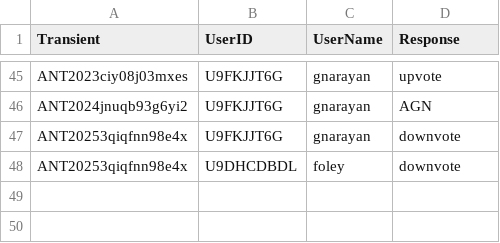
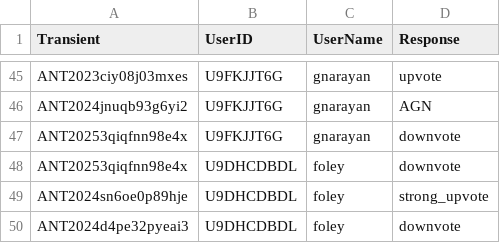
Before and after one commit to VTDA-Group/antares-filter-slackbots, a CSV file: data/LAISS_anomalies/voting_history.csv, drawn as a sheet; only a part is shown, gaps mark what is left out; the diff names each change by its address in the sheet, - before the commit and + after, or states it on an @@ line.

Commit message:
Daily vote push

```diff
--- a/data/LAISS_anomalies/voting_history.csv
+++ b/data/LAISS_anomalies/voting_history.csv
+row 49: ANT2024sn6oe0p89hje | U9DHCDBDL | foley | strong_upvote
+row 50: ANT2024d4pe32pyeai3 | U9DHCDBDL | foley | downvote
```
